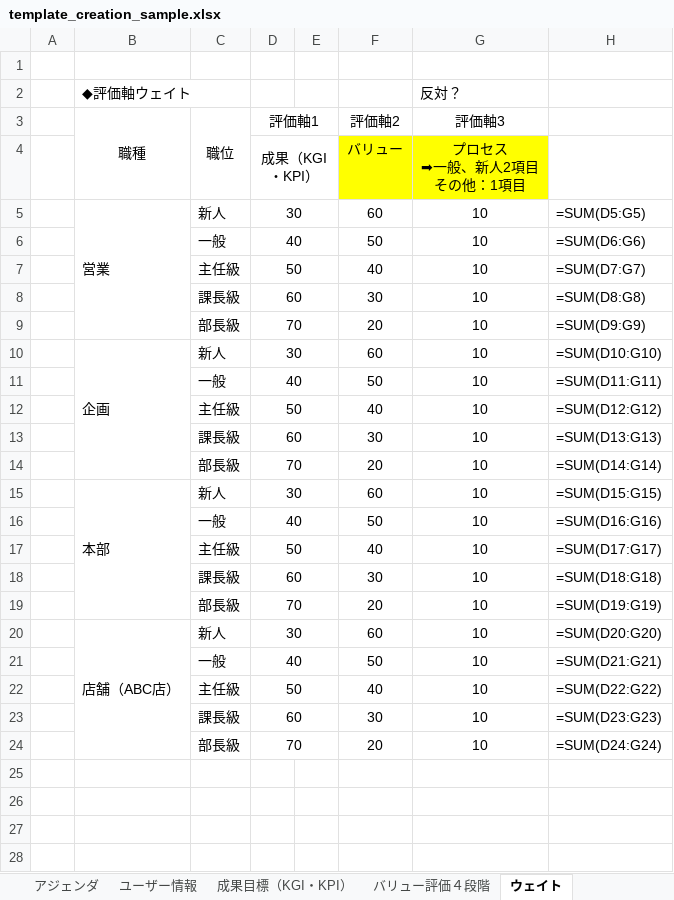
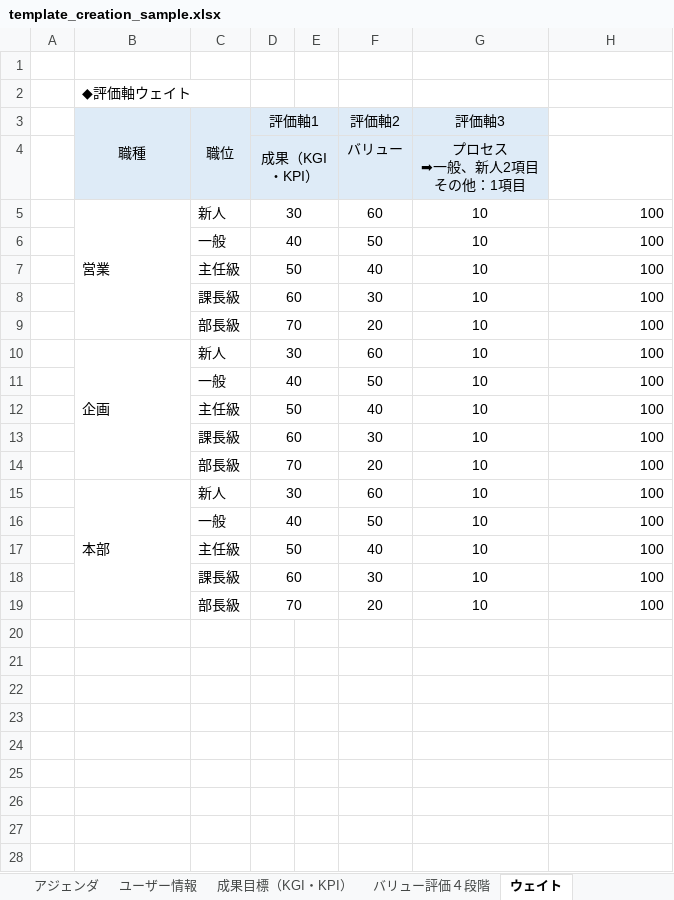
Before and after one commit to colorful-box/scale-mcp-plugin, an Excel workbook: skills/scale-mcp-guide/templates/template_creation_sample.xlsx, sheet ウェイト, drawn as a sheet; only a part is shown; values as stored, in another font and other column widths than the file's, no borders; formulas without a stored value are shown as written; the diff covers the shown part only; the diff names each change by its address in the sheet, - before the commit and + after, or states it on an @@ line.

Commit message:
edit excel template

```diff
--- a/skills/scale-mcp-guide/templates/template_creation_sample.xlsx (sheet ウェイト)
+++ b/skills/scale-mcp-guide/templates/template_creation_sample.xlsx (sheet ウェイト)
-G2 (評価軸3): 反対？
+G2 (評価軸3): (empty)
-B3:G3 fill: none
+B3:G3 fill: #DEEBF7
-B4:E4 fill: none
+B4:E4 fill: #DEEBF7
-F4:G4 fill: #FFFF00
+F4:G4 fill: #DEEBF7
-H5: =SUM(D5:G5)
+H5: 100
-H6: =SUM(D6:G6)
+H6: 100
-H7: =SUM(D7:G7)
+H7: 100
-H8: =SUM(D8:G8)
+H8: 100
-H9: =SUM(D9:G9)
+H9: 100
-H10: =SUM(D10:G10)
+H10: 100
-H11: =SUM(D11:G11)
+H11: 100
-H12: =SUM(D12:G12)
+H12: 100
-H13: =SUM(D13:G13)
+H13: 100
-H14: =SUM(D14:G14)
+H14: 100
-H15: =SUM(D15:G15)
+H15: 100
-H16: =SUM(D16:G16)
+H16: 100
-H17: =SUM(D17:G17)
+H17: 100
-H18: =SUM(D18:G18)
+H18: 100
-H19: =SUM(D19:G19)
+H19: 100
-row 20:  | 店舗（ABC店） | 新人 | 30 |  | 60 | 10 | =SUM(D20:G20)
-row 21:  |  | 一般 | 40 |  | 50 | 10 | =SUM(D21:G21)
-row 22:  |  | 主任級 | 50 |  | 40 | 10 | =SUM(D22:G22)
-row 23:  |  | 課長級 | 60 |  | 30 | 10 | =SUM(D23:G23)
-row 24:  |  | 部長級 | 70 |  | 20 | 10 | =SUM(D24:G24)
-row 25: (empty)
-row 26: (empty)
-row 27: (empty)
-row 28: (empty)
```
Also changed, not shown: 18 removed rows elsewhere in this sheet, sheet ユーザー情報, sheet テンプレート設定, sheet バリュー評価４段階, charts or pictures.
